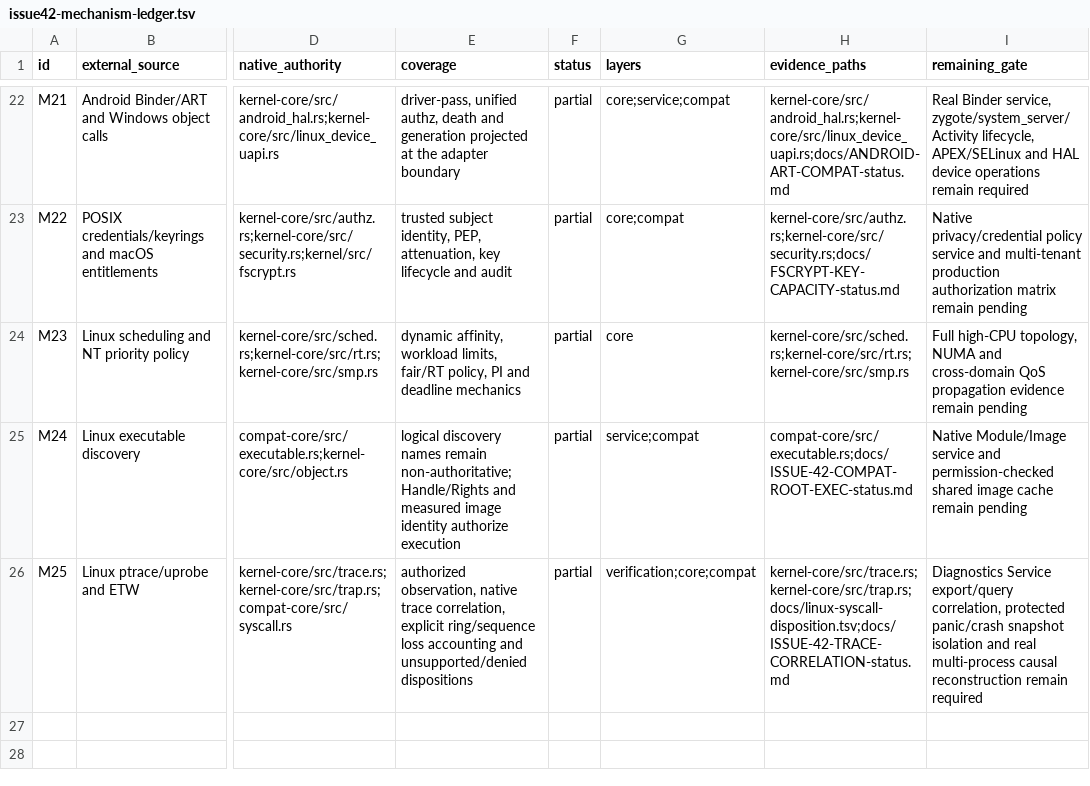
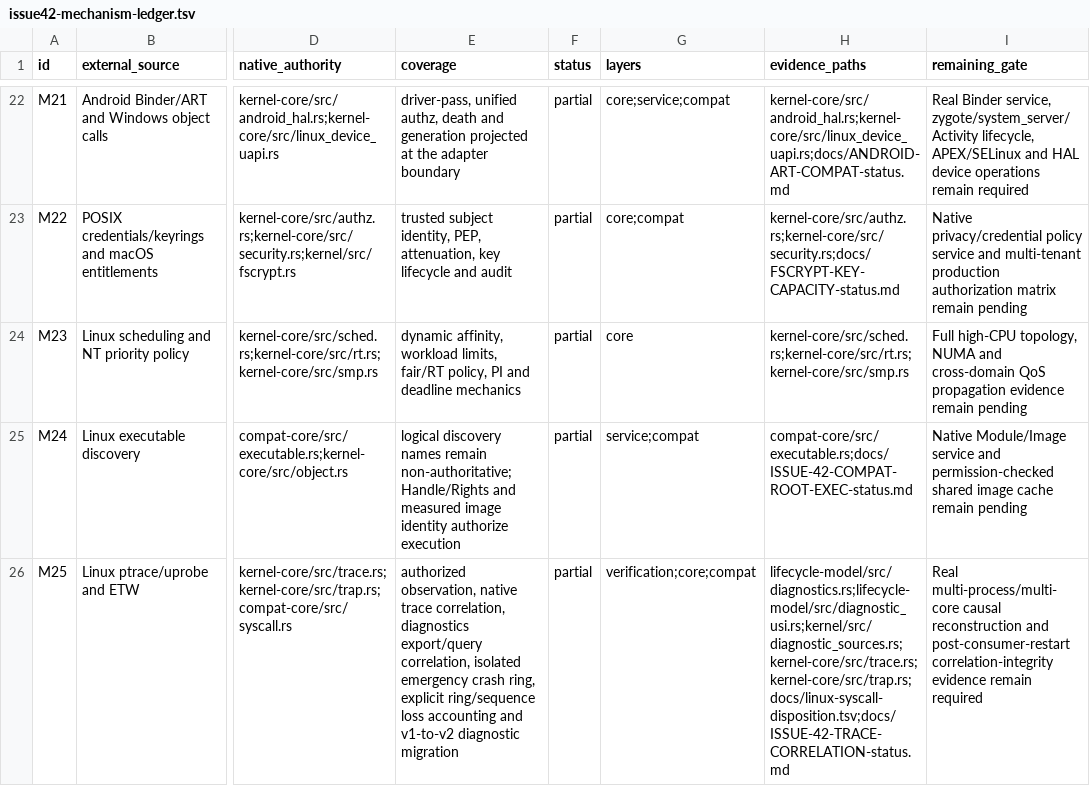
Before and after one commit to jasper-language/jasper-os, a TSV file: verification/issue42-mechanism-ledger.tsv, drawn as a sheet; only a part is shown, gaps mark what is left out; the diff names each change by its address in the sheet, - before the commit and + after, or states it on an @@ line.

Commit message:
diagnostics: correlate durable crash events with traces

```diff
--- a/verification/issue42-mechanism-ledger.tsv
+++ b/verification/issue42-mechanism-ledger.tsv
-E26 (coverage): …trace correlation, explicit ring/sequence loss accounting and unsupported/denied dispositions
+E26 (coverage): …trace correlation, diagnostics export/query correlation, isolated emergency crash ring, explicit ring/sequence loss accounting and v1-to-v2 diagnostic migration
-H26 (evidence_paths): kernel-core/src/trace.rs;kernel-core/src/trap.rs;docs/linux-syscall-disposition.tsv;docs/ISSUE-42-TRACE-CORRELATION-status.md
+H26 (evidence_paths): lifecycle-model/src/diagnostics.rs;lifecycle-model/src/diagnostic_usi.rs;kernel/src/diagnostic_sources.rs;kernel-core/src/trace.rs;kernel-core/src/trap.rs;docs/linux-syscall-disposition.tsv;docs/ISSUE-42-TRACE-CORRELATION-status.md
-I26 (remaining_gate): Diagnostics Service export/query correlation, protected panic/crash snapshot isolation and real multi-process causal reconstruction remain required
+I26 (remaining_gate): Real multi-process/multi-core causal reconstruction and post-consumer-restart correlation-integrity evidence remain required
```
Also changed, not shown: 11 other files.
